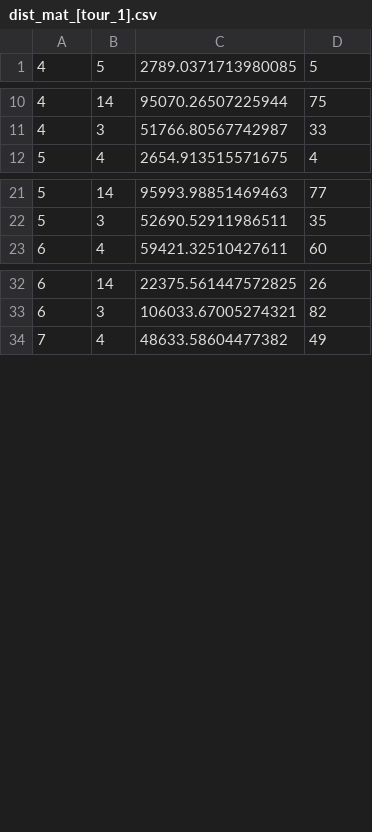
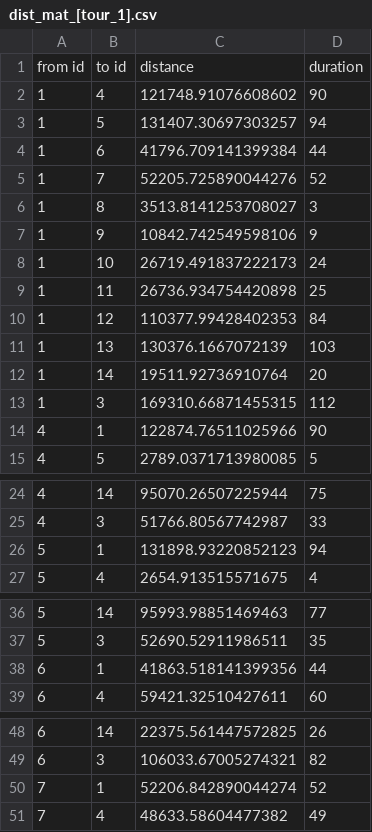
Before and after one commit to transistormuncher/nurse-vrp, a CSV file: data/dist_mat_[tour_1].csv, drawn as a sheet; only a part is shown, gaps mark what is left out; the diff covers the shown part only; the diff names each change by its address in the sheet, - before the commit and + after, or states it on an @@ line.

```diff
--- a/data/dist_mat_[tour_1].csv
+++ b/data/dist_mat_[tour_1].csv
+row 1: from id | to id | distance | duration
+row 2: 1 | 4 | 121748.91076608602 | 90
+row 3: 1 | 5 | 131407.30697303257 | 94
+row 4: 1 | 6 | 41796.709141399384 | 44
+row 5: 1 | 7 | 52205.725890044276 | 52
+row 6: 1 | 8 | 3513.8141253708027 | 3
+row 7: 1 | 9 | 10842.742549598106 | 9
+row 8: 1 | 10 | 26719.491837222173 | 24
+row 9: 1 | 11 | 26736.934754420898 | 25
+row 10: 1 | 12 | 110377.99428402353 | 84
+row 11: 1 | 13 | 130376.1667072139 | 103
+row 12: 1 | 14 | 19511.92736910764 | 20
+row 13: 1 | 3 | 169310.66871455315 | 112
+row 14: 4 | 1 | 122874.76511025966 | 90
+row 26: 5 | 1 | 131898.93220852123 | 94
+row 38: 6 | 1 | 41863.518141399356 | 44
+row 50: 7 | 1 | 52206.842890044274 | 52
```
Also changed, not shown: 8 added rows elsewhere in this file, data/points_for_dist_mat_[tour_1].csv, 21 other files.
